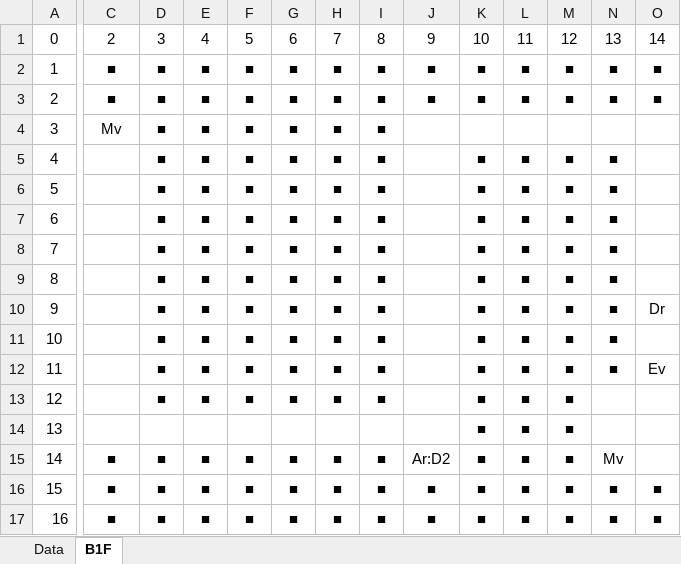
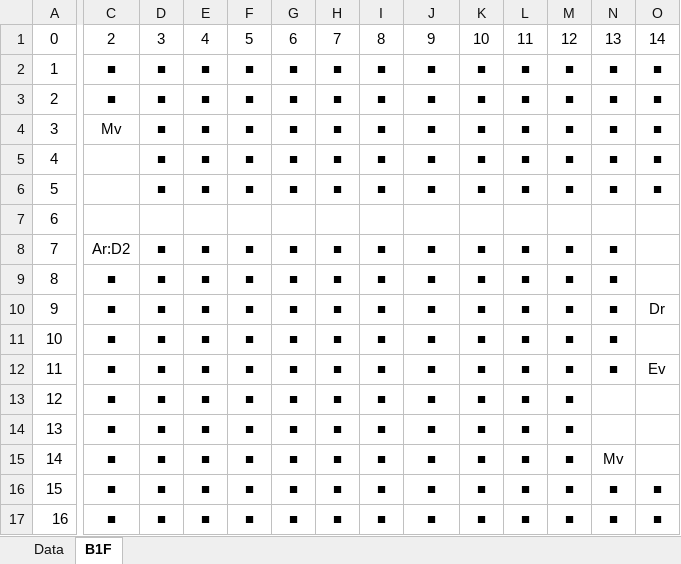
Before and after one commit to seedsclaft/hibikakeut, an Excel workbook: Assets/Data/Dungeon0031.xlsx, sheet B1F, drawn as a sheet; only a part is shown, gaps mark what is left out; values as stored, in another font and other column widths than the file's, no borders; the diff names each change by its address in the sheet, - before the commit and + after, or states it on an @@ line.

```diff
--- a/Assets/Data/Dungeon0031.xlsx (sheet B1F)
+++ b/Assets/Data/Dungeon0031.xlsx (sheet B1F)
-J4:J6: (empty)
+J4:J6: ■
-K4: (empty)
+K4: ■
-L4: (empty)
+L4: ■
-M4: (empty)
+M4: ■
-N4: (empty)
+N4: ■
-O4:O6: (empty)
+O4:O6: ■
-D7: ■
+D7: (empty)
-E7: ■
+E7: (empty)
-F7: ■
+F7: (empty)
-G7: ■
+G7: (empty)
-H7: ■
+H7: (empty)
-I7: ■
+I7: (empty)
-K7: ■
+K7: (empty)
-L7: ■
+L7: (empty)
-M7: ■
+M7: (empty)
-N7: ■
+N7: (empty)
-C8: (empty)
+C8: Ar:D2
-J8:J14: (empty)
+J8:J14: ■
-C9:C14: (empty)
+C9:C14: ■
-D14: (empty)
+D14: ■
-E14: (empty)
+E14: ■
-F14: (empty)
+F14: ■
-G14: (empty)
+G14: ■
-H14: (empty)
+H14: ■
-I14: (empty)
+I14: ■
-J15: Ar:D2
+J15: ■
```
Also changed, not shown: Assets/Data/BGM.xlsx, Assets/Data/EvaluatePrizes.xlsx, 30 other files.
